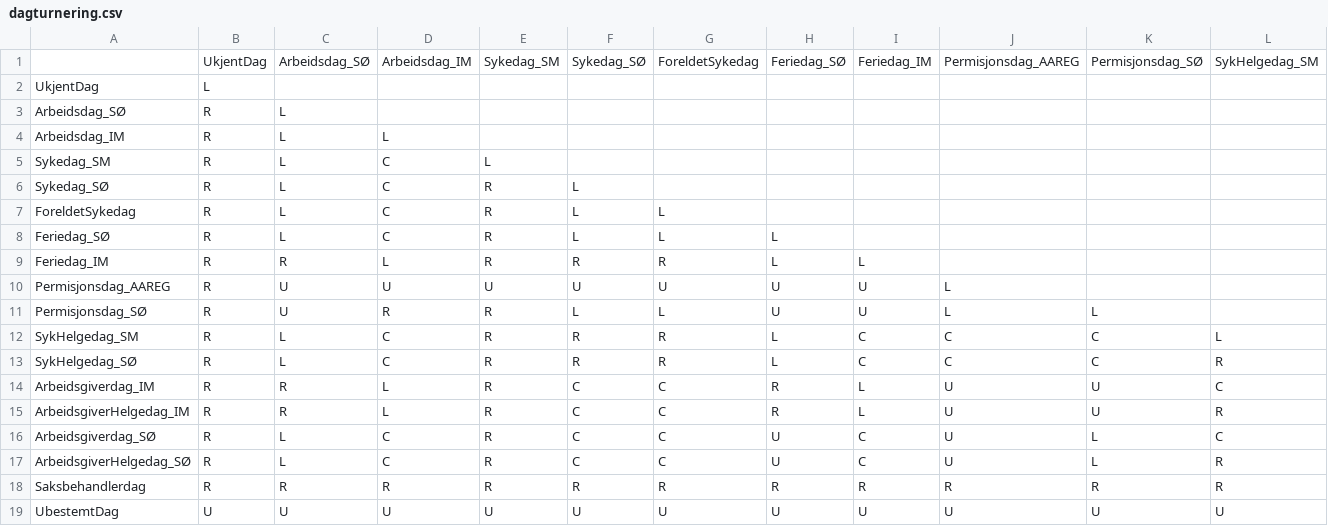
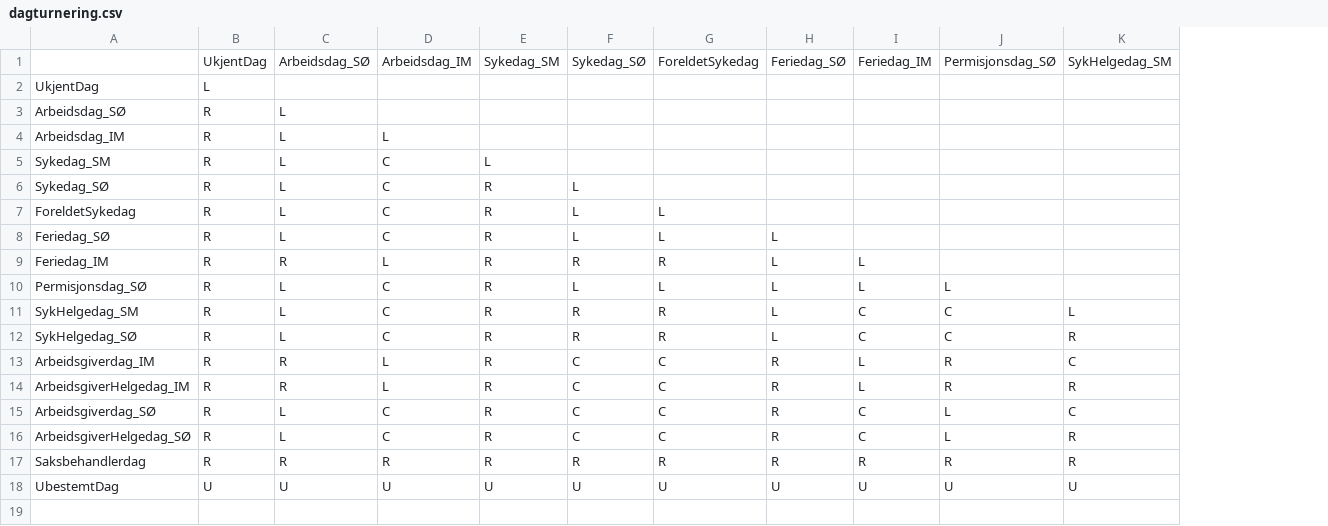
Before and after one commit to navikt/helse-spleis, a CSV file: sykepenger-model/src/main/resources/dagturnering.csv, drawn as a sheet; only a part is shown; removed rows and columns are numbered as before the commit, all else as after; rows hold the shown columns only; the diff names each change by its address in the sheet, - before the commit and + after, or states it on an @@ line.

```diff
--- a/sykepenger-model/src/main/resources/dagturnering.csv
+++ b/sykepenger-model/src/main/resources/dagturnering.csv
-column J, row 1: Permisjonsdag_AAREG; rows 11-19: L | C | C | U | U | U | U | R | U
-row 10: Permisjonsdag_AAREG | R | U | U | U | U | U | U | U | L
-C10: U
+C10: L
-D10: R
+D10: C
-H10: U
+H10: L
-I10: U
+I10: L
-J13:J14: U
+J13:J14: R
-H15:H16: U
+H15:H16: R
```
Also changed, not shown: 29 other files.
